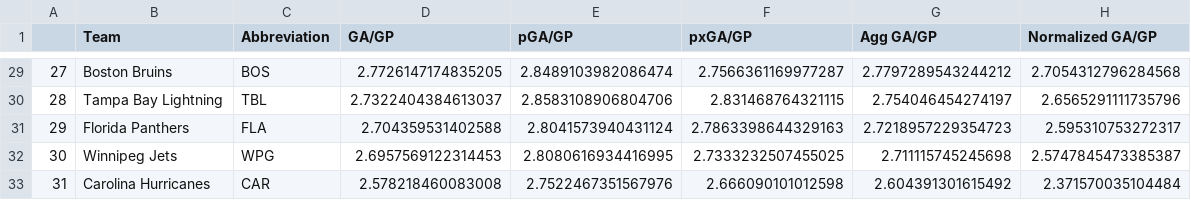
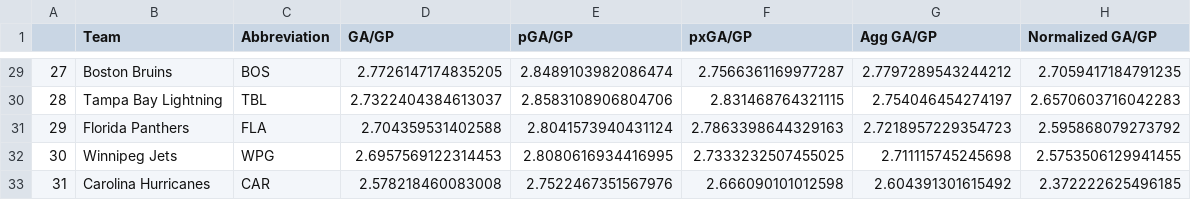
Before and after one commit to andrewderango/IceAnalytics, a CSV file: Sim Engine Data/Projections/Teams/2025_team_projections.csv, drawn as a sheet; only a part is shown, gaps mark what is left out; the diff covers the shown part only.

```diff
--- a/Sim Engine Data/Projections/Teams/2025_team_projections.csv
+++ b/Sim Engine Data/Projections/Teams/2025_team_projections.csv
@@ -29,5 +29,5 @@
-27,Boston Bruins,BOS,2.7726147174835205,2.8489103982086474,2.7566361169977287,2.7797289543244212,2.7054312796284568
-28,Tampa Bay Lightning,TBL,2.7322404384613037,2.8583108906804706,2.831468764321115,2.754046454274197,2.6565291111735796
-29,Florida Panthers,FLA,2.704359531402588,2.8041573940431124,2.7863398644329163,2.7218957229354723,2.595310753272317
-30,Winnipeg Jets,WPG,2.6957569122314453,2.8080616934416995,2.7333232507455025,2.711115745245698,2.5747845473385387
-31,Carolina Hurricanes,CAR,2.578218460083008,2.7522467351567976,2.666090101012598,2.604391301615492,2.371570035104484
+27,Boston Bruins,BOS,2.7726147174835205,2.8489103982086474,2.7566361169977287,2.7797289543244212,2.7059417184791235
+28,Tampa Bay Lightning,TBL,2.7322404384613037,2.8583108906804706,2.831468764321115,2.754046454274197,2.6570603716042283
+29,Florida Panthers,FLA,2.704359531402588,2.8041573940431124,2.7863398644329163,2.7218957229354723,2.595868079273792
+30,Winnipeg Jets,WPG,2.6957569122314453,2.8080616934416995,2.7333232507455025,2.711115745245698,2.5753506129941455
+31,Carolina Hurricanes,CAR,2.578218460083008,2.7522467351567976,2.666090101012598,2.604391301615492,2.372222625496185
```
Also changed, not shown: 30 edited cells elsewhere in this file, Sim Engine Data/Projections/Games/2025_game_aggregated_projections.csv, 1 other file.
